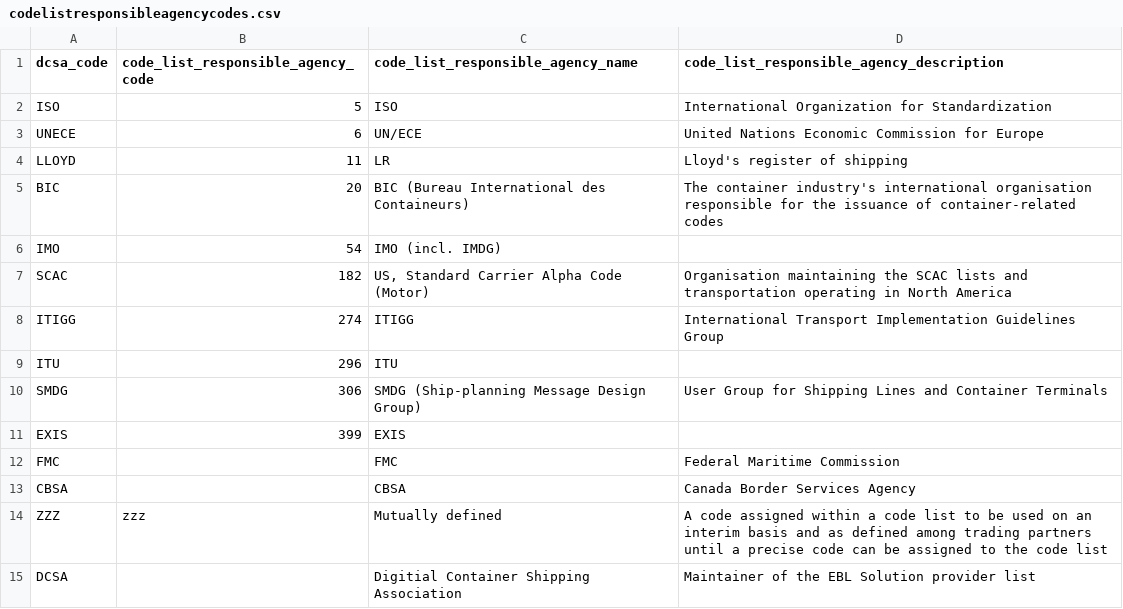
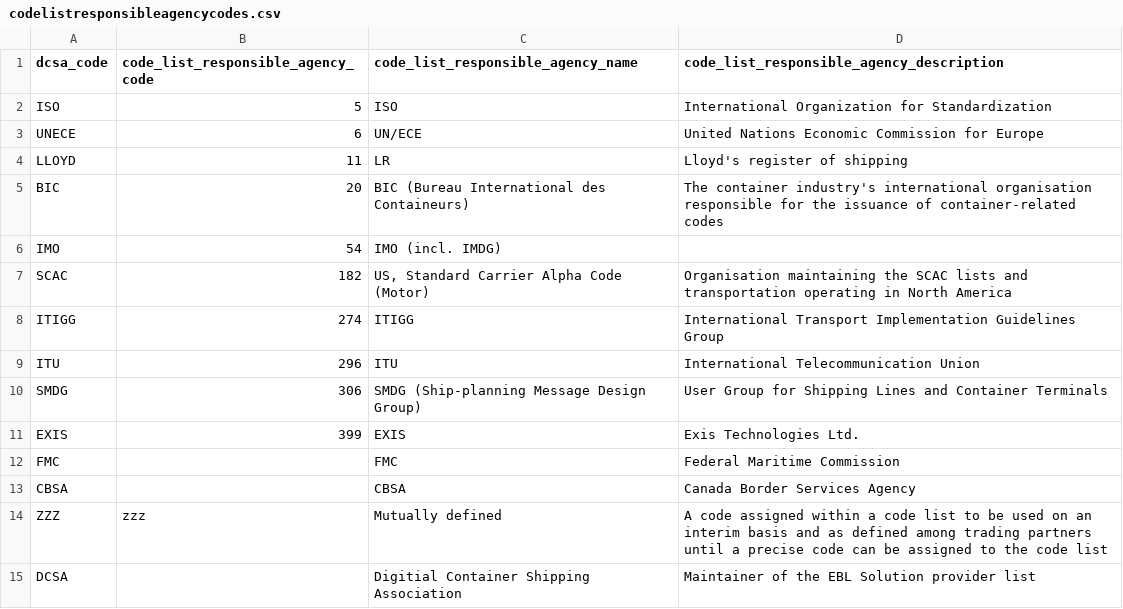
Before and after one commit to dcsaorg/DCSA-Information-Model, a CSV file: datamodel/referencedata.d/codelistresponsibleagencycodes.csv, drawn as a sheet.

Commit message:
Update codelistresponsibleagencycodes.csv

```diff
--- a/datamodel/referencedata.d/codelistresponsibleagencycodes.csv
+++ b/datamodel/referencedata.d/codelistresponsibleagencycodes.csv
@@ -8,5 +8,5 @@ SCAC,182,"US, Standard Carrier Alpha Code (Motor)",Organisation maintaining the
 ITIGG,274,ITIGG,International Transport Implementation Guidelines Group
-ITU,296,ITU,
+ITU,296,ITU,International Telecommunication Union
 SMDG,306,SMDG (Ship-planning Message Design Group),User Group for Shipping Lines and Container Terminals
-EXIS,399,EXIS,
+EXIS,399,EXIS,Exis Technologies Ltd.
 FMC,,FMC,Federal Maritime Commission
```
